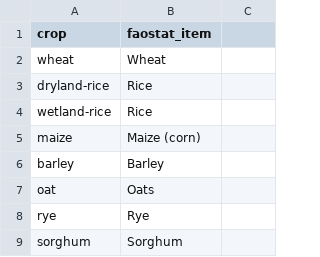
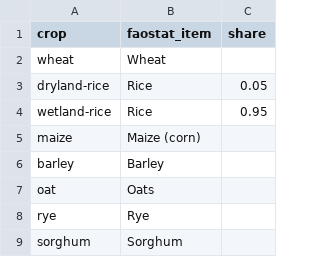
Before and after one commit to Sustainable-Solutions-Lab/GLADE, a CSV file: data/curated/faostat_crop_item_map.csv, drawn as a sheet; only a part is shown; the diff names each change by its address in the sheet, - before the commit and + after, or states it on an @@ line.

Commit message:
fix: split FAOSTAT "Rice, paddy" 95/5 between wetland- and dryland-rice
Both rice crops in the model map to the single FAOSTAT item "Rice,
paddy" and the prep script previously assigned each an equal 0.5
share of FAOSTAT production. GAEZ Module VI conflates them too (the
RES06 actual_yield and harvested_area rasters are byte-identical),
but Module II's suitability/yield rasters do distinguish them: a
typical irrigated paddy cell (California, Yangtze delta, Mekong) is
suitable for wetland-rice but not dryland-rice.

With the 50/50 split, ~half of FAOSTAT's rice land was routed to
dryland-rice production links in regions whose Module II dryland-
rice suitability is zero. The (suitable_area > 0 & yield > 0)
filter in build_model/crops.py then dropped those rows, losing
~17 Mha globally (CHN ~12, IND ~4, USA ~0.5, JPN ~0.7, BRA ~0.4).
The shortfall propagated to ~80 Mt DM paddy under-production and
~25 Mt of rice-white shortage filled by food consumption slack.

The mapping CSV now carries an optional `share` column. The default
1/N split applies to items with no override. For "Rice" we set
0.95 to wetland-rice and 0.05 to dryland-rice, matching the global
FAO statistic that upland/dryland-only is ~5-10 % of rice area.
The override is all-or-nothing per item: every row of an item must
have an explicit share if any does, and shares must sum to 1.

Validation effect:
* wetland-rice production: 324 -> 616 Mt DM (now ~97 % of FAOSTAT)
* dryland-rice production: 207 -> 21 Mt DM (~62 % of FAOSTAT, but
  small in absolute terms)
* grain food-group slack: 25.33 Mt -> 0 Mt
* total food (positive) slack: 38.98 Mt -> 13.65 Mt (-65 %)
* per-country rice-white consumption matches baseline exactly

```diff
--- a/data/curated/faostat_crop_item_map.csv
+++ b/data/curated/faostat_crop_item_map.csv
-C1: (empty)
+C1: share
-C3 (share): (empty)
+C3 (share): 0.05
-C4 (share): (empty)
+C4 (share): 0.95
```
Also changed, not shown: 1 other file.
